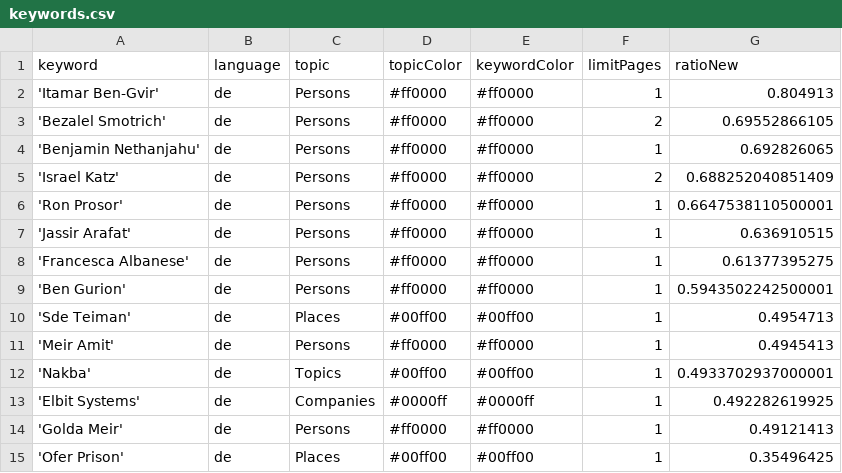
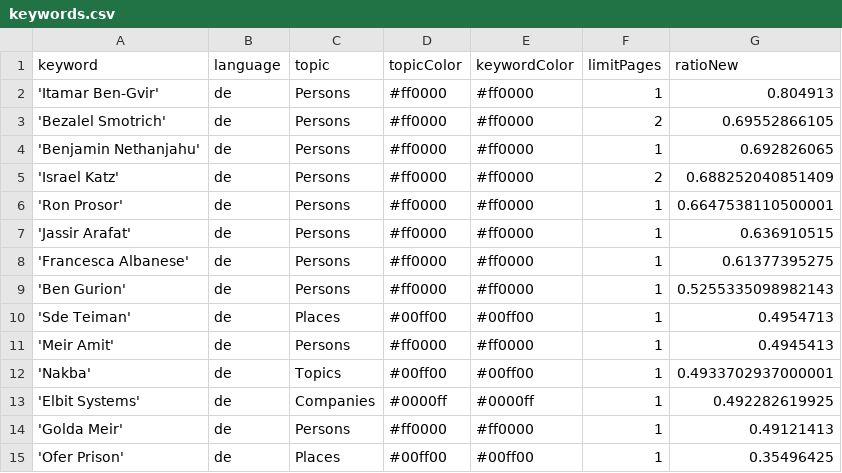
Before and after one commit to claba-news/nakbaIsComing, a CSV file: keywords.csv, drawn as a sheet.

```diff
--- a/keywords.csv
+++ b/keywords.csv
@@ -8,3 +8,3 @@ keyword,language,topic,topicColor,keywordColor,limitPages,ratioNew
 'Francesca Albanese',de,Persons,#ff0000,#ff0000,1,0.61377395275
-'Ben Gurion',de,Persons,#ff0000,#ff0000,1,0.5943502242500001
+'Ben Gurion',de,Persons,#ff0000,#ff0000,1,0.5255335098982143
 'Sde Teiman',de,Places,#00ff00,#00ff00,1,0.4954713
```
Also changed, not shown: csv/news_2026_09.csv.
